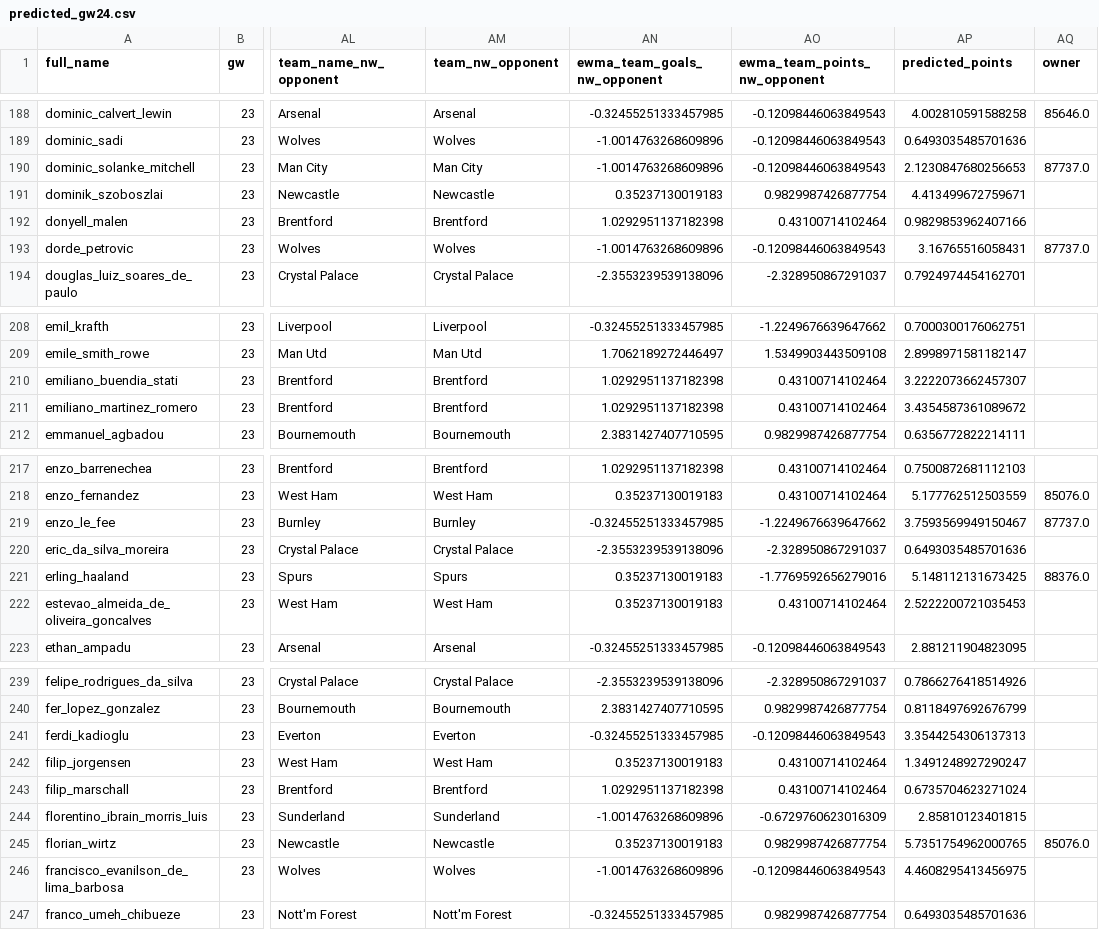
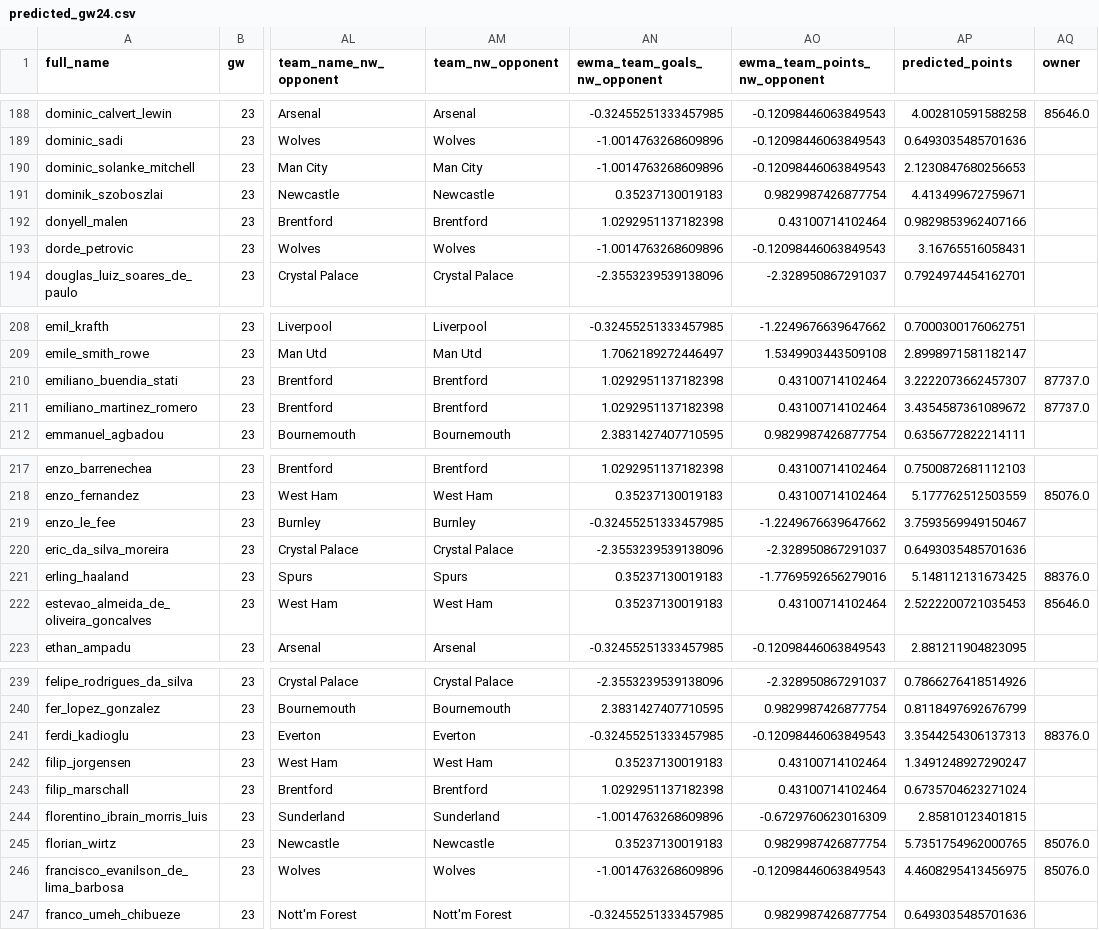
Before and after one commit to doug-ellis/draft_fpl_2526, a CSV file: transfer/outputs/predicted_gw24.csv, drawn as a sheet; only a part is shown, gaps mark what is left out; the diff covers the shown part only; the diff names each change by its address in the sheet, - before the commit and + after, or states it on an @@ line.

```diff
--- a/transfer/outputs/predicted_gw24.csv
+++ b/transfer/outputs/predicted_gw24.csv
-AQ190 (owner): 87737.0
+AQ190 (owner): (empty)
-AQ193 (owner): 87737.0
+AQ193 (owner): (empty)
-AQ210:AQ211 (owner): (empty)
+AQ210:AQ211 (owner): 87737.0
-AQ219 (owner): 87737.0
+AQ219 (owner): (empty)
-AQ222 (owner): (empty)
+AQ222 (owner): 85646.0
-AQ241 (owner): (empty)
+AQ241 (owner): 88376.0
-AQ246 (owner): (empty)
+AQ246 (owner): 85076.0
```
Also changed, not shown: 21 edited cells elsewhere in this file, 1 other file.
